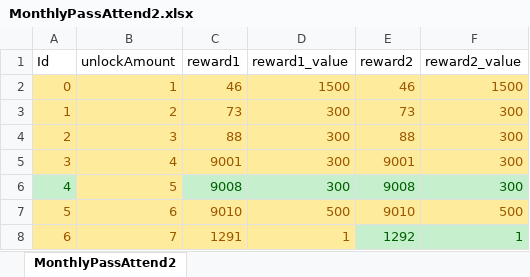
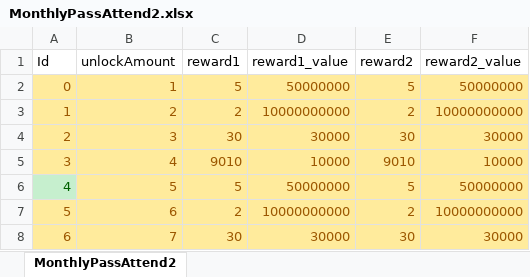
Before and after one commit to luckyzwei/Yosaki-1, an Excel workbook: Assets/06.Table/MonthlyPassAttend2.xlsx, sheet MonthlyPassAttend2, drawn as a sheet; only a part is shown; values as stored, in another font and other column widths than the file's, no borders; the diff covers the shown part only; the diff names each change by its address in the sheet, - before the commit and + after, or states it on an @@ line.

```diff
--- a/Assets/06.Table/MonthlyPassAttend2.xlsx (sheet MonthlyPassAttend2)
+++ b/Assets/06.Table/MonthlyPassAttend2.xlsx (sheet MonthlyPassAttend2)
-C2 (reward1): 46
+C2 (reward1): 5
-D2 (reward1_value): 1500
+D2 (reward1_value): 50000000
-E2 (reward2): 46
+E2 (reward2): 5
-F2 (reward2_value): 1500
+F2 (reward2_value): 50000000
-C3 (reward1): 73
+C3 (reward1): 2
-D3 (reward1_value): 300
+D3 (reward1_value): 10000000000
-E3 (reward2): 73
+E3 (reward2): 2
-F3 (reward2_value): 300
+F3 (reward2_value): 10000000000
-C4 (reward1): 88
+C4 (reward1): 30
-D4 (reward1_value): 300
+D4 (reward1_value): 30000
-E4 (reward2): 88
+E4 (reward2): 30
-F4 (reward2_value): 300
+F4 (reward2_value): 30000
-C5 (reward1): 9001
+C5 (reward1): 9010
-D5 (reward1_value): 300
+D5 (reward1_value): 10000
-E5 (reward2): 9001
+E5 (reward2): 9010
-F5 (reward2_value): 300
+F5 (reward2_value): 10000
-C6 (reward1): 9008
+C6 (reward1): 5
@@ C6:F6 fill: #C6EFCE → #FFEB9C, text colour: #006100 → #9C5700 @@
-D6 (reward1_value): 300
+D6 (reward1_value): 50000000
-E6 (reward2): 9008
+E6 (reward2): 5
-F6 (reward2_value): 300
+F6 (reward2_value): 50000000
-C7 (reward1): 9010
+C7 (reward1): 2
-D7 (reward1_value): 500
+D7 (reward1_value): 10000000000
-E7 (reward2): 9010
+E7 (reward2): 2
-F7 (reward2_value): 500
+F7 (reward2_value): 10000000000
-C8 (reward1): 1291
+C8 (reward1): 30
-D8 (reward1_value): 1
+D8 (reward1_value): 30000
-E8 (reward2): 1292
+E8 (reward2): 30
@@ E8:F8 fill: #C6EFCE → #FFEB9C, text colour: #006100 → #9C5700 @@
-F8 (reward2_value): 1
+F8 (reward2_value): 30000
```
Also changed, not shown: 52 edited cells and cell formats elsewhere in this sheet, Assets/06.Table/MonthlyPass2.xlsx, 46 other files.
